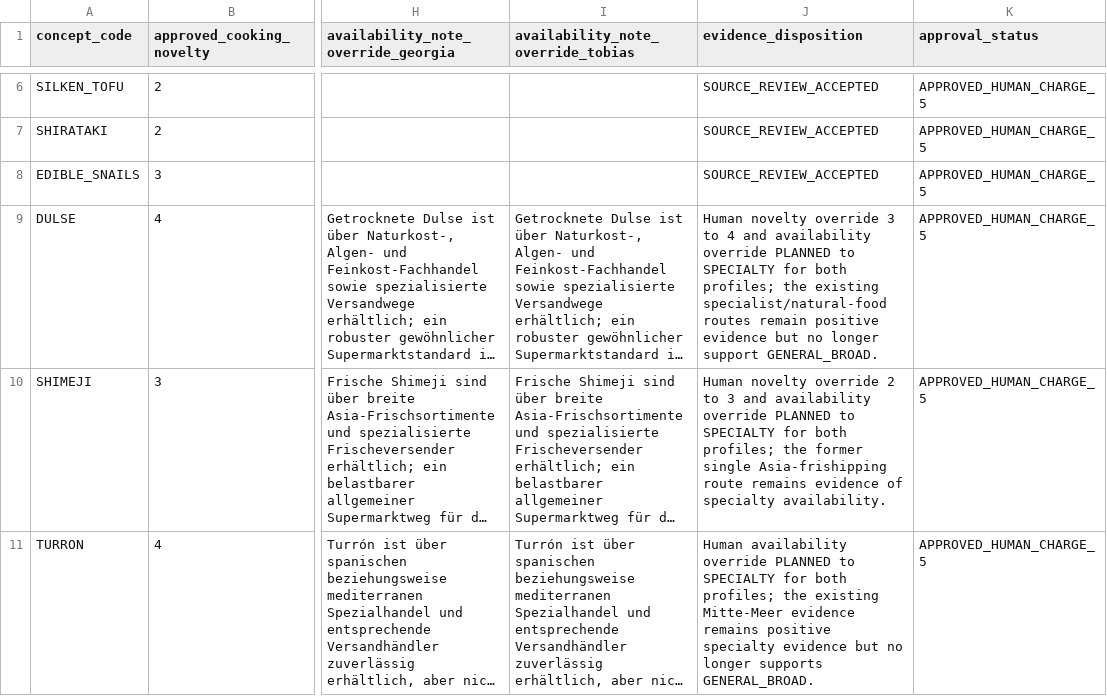
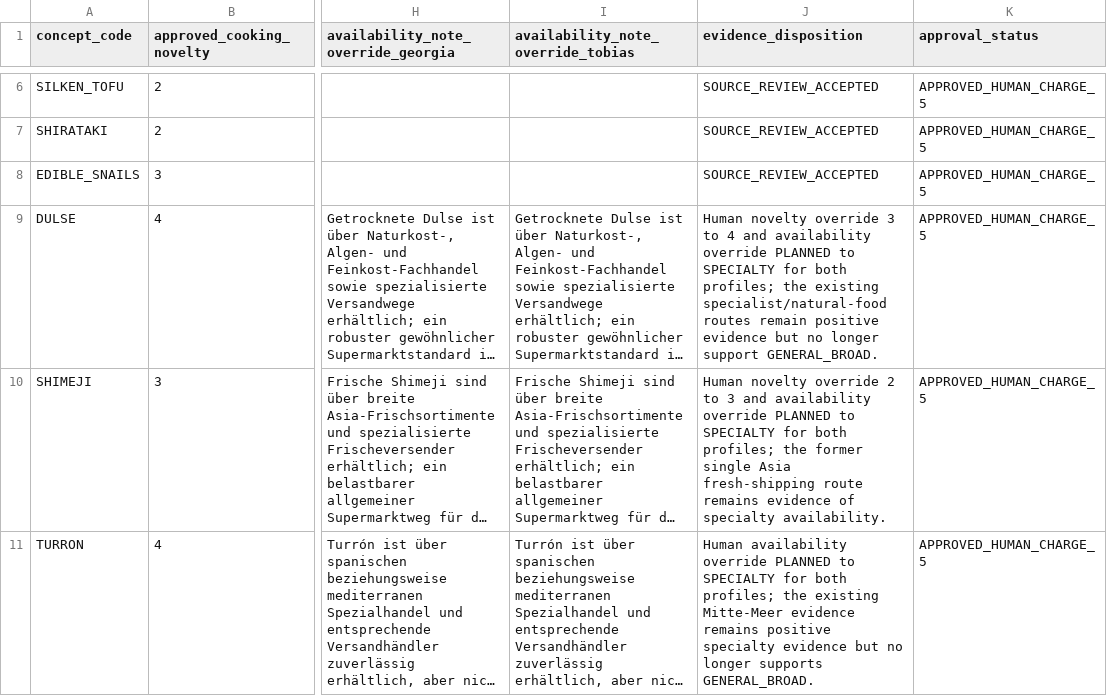
Before and after one commit to venomenon328/mise-en-dice, a CSV file: docs/analysis/availability-novelty-human-approval-charge-5-20260906.csv, drawn as a sheet; only a part is shown, gaps mark what is left out; long unchanged cells end in …; the diff names each change by its address in the sheet, - before the commit and + after, or states it on an @@ line.

Commit message:
docs: fix charge 5 approval wording

```diff
--- a/docs/analysis/availability-novelty-human-approval-charge-5-20260906.csv
+++ b/docs/analysis/availability-novelty-human-approval-charge-5-20260906.csv
-J10 (evidence_disposition): …former single Asia-frishipping route remains…
+J10 (evidence_disposition): …former single Asia fresh-shipping route remains…
```
